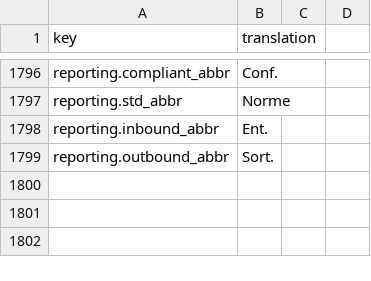
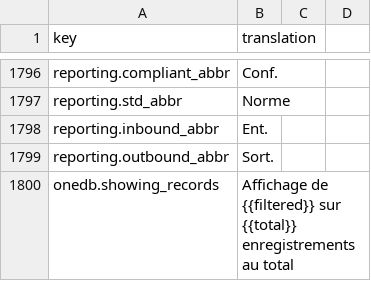
Before and after one commit to IgnacioFernandezSoriano/ONEMS, a CSV file: public/locales/fr.csv, drawn as a sheet; only a part is shown, gaps mark what is left out.

Commit message:
feat(onedb): Complete ONE DB module translation to French
- Translated OneDB.tsx main page:
  * Subtitle, loading message
  * 4 KPI cards (Total Records, On-Time, Delayed, Avg Transit Days)
  * Footer showing records count
- Translated OneDBTable.tsx:
  * 10 table headers (Tag ID, Plan, Carrier, Product, Route, Sent, Received, Transit Days, Business Days, On Time)
  * Origin/Destination labels
  * On Time/Delayed badges
  * No records message
- Translated OneDBFilters.tsx:
  * Filters header, Active badge, Reset button
  * 8 filter labels (Search, Carrier, Product, Origin City, Destination City, On-Time Delivery, From Date, To Date)
  * All dropdown options (All Carriers, All Products, All Cities, All Records)
- Added 1 new translation to fr.csv (showing_records)
- All other translations already existed in fr.csv (1799 → 1800 lines)
- Module fully translated and ready for production

```diff
--- a/public/locales/fr.csv
+++ b/public/locales/fr.csv
@@ -1799 +1799,2 @@ reporting.inbound_abbr,Ent.
 reporting.outbound_abbr,Sort.
+onedb.showing_records,Affichage de {{filtered}} sur {{total}} enregistrements au total
```
Also changed, not shown: 4 other files.
